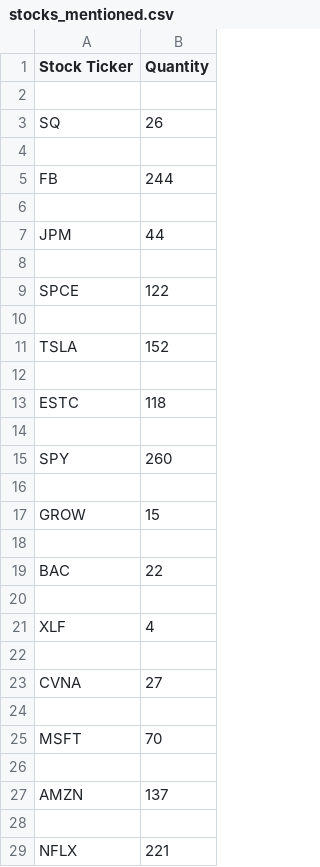
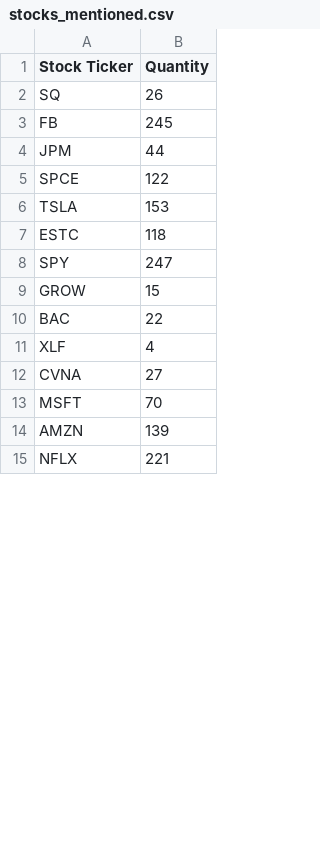
Before and after one commit to xConde/Condo, a CSV file: doc/stocks_mentioned.csv, drawn as a sheet; only a part is shown; the diff covers the shown part only.

Commit message:
Update data

```diff
--- a/doc/stocks_mentioned.csv
+++ b/doc/stocks_mentioned.csv
@@ -1,29 +1,15 @@
 Stock Ticker,Quantity
-
 SQ,26
-
-FB,244
-
+FB,245
 JPM,44
-
 SPCE,122
-
-TSLA,152
-
+TSLA,153
 ESTC,118
-
-SPY,260
-
+SPY,247
 GROW,15
-
 BAC,22
-
 XLF,4
-
 CVNA,27
-
 MSFT,70
-
-AMZN,137
-
+AMZN,139
 NFLX,221
```
Also changed, not shown: 2 added rows, 220 removed rows and 6 edited cells elsewhere in this file, doc/watchlist.csv.
